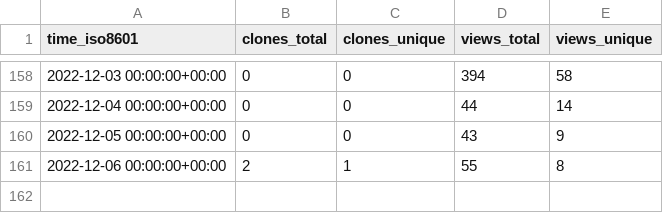
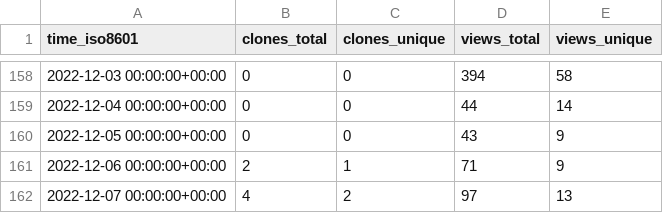
Before and after one commit to Infinity-Vault/infinity-vault-data-dump, a CSV file: Infinity-Vault/Programiranje-I/ghrs-data/views_clones_aggregate.csv, drawn as a sheet; only a part is shown, gaps mark what is left out.

```diff
--- a/Infinity-Vault/Programiranje-I/ghrs-data/views_clones_aggregate.csv
+++ b/Infinity-Vault/Programiranje-I/ghrs-data/views_clones_aggregate.csv
@@ -160,2 +160,3 @@ time_iso8601,clones_total,clones_unique,views_total,views_unique
 2022-12-05 00:00:00+00:00,0,0,43,9
-2022-12-06 00:00:00+00:00,2,1,55,8
+2022-12-06 00:00:00+00:00,2,1,71,9
+2022-12-07 00:00:00+00:00,4,2,97,13
```
Also changed, not shown: 1 other file.
